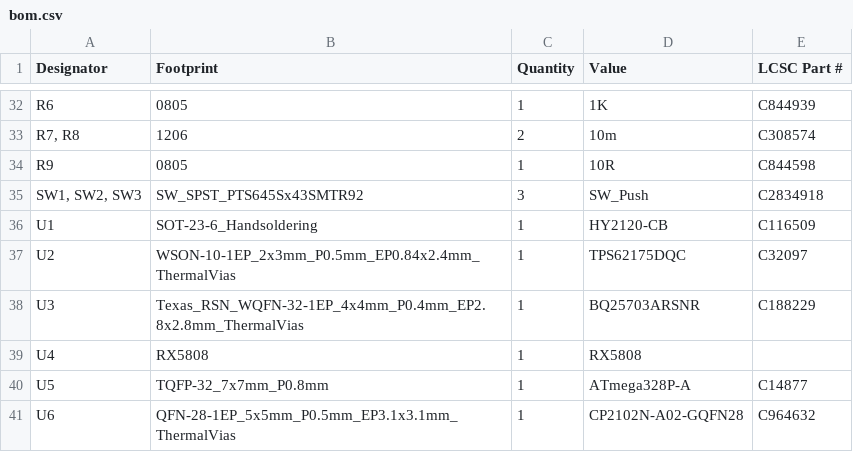
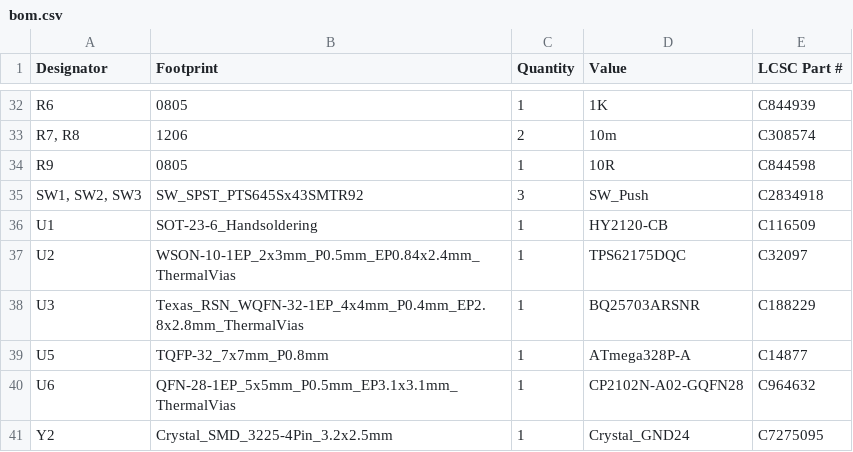
Before and after one commit to nykleban/rx5808-video-receiver, a CSV file: production/bom.csv, drawn as a sheet; only a part is shown, gaps mark what is left out; the shorter side is filled out with more unchanged rows.

```diff
--- a/production/bom.csv
+++ b/production/bom.csv
@@ -38,3 +38,2 @@ U2,WSON-10-1EP_2x3mm_P0.5mm_EP0.84x2.4mm_ThermalVias,1,TPS62175DQC,C32097
 U3,Texas_RSN_WQFN-32-1EP_4x4mm_P0.4mm_EP2.8x2.8mm_ThermalVias,1,BQ25703ARSNR,C188229
-U4,RX5808,1,RX5808,
 U5,TQFP-32_7x7mm_P0.8mm,1,ATmega328P-A,C14877
```
Also changed, not shown: production/positions.csv, 10 other files.
